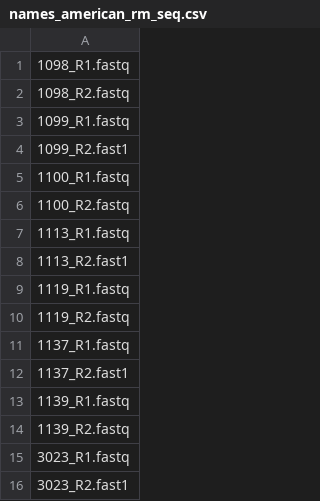
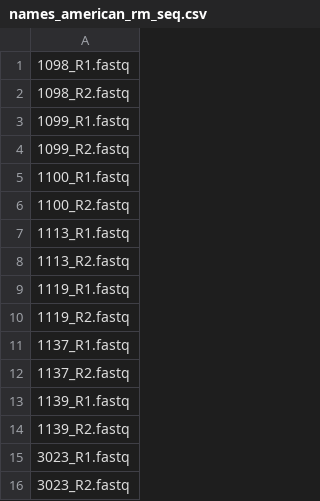
Before and after one commit to pebgroup/coryphoideae_species_tree, a CSV file: names_american_rm_seq.csv, drawn as a sheet.

```diff
--- a/names_american_rm_seq.csv
+++ b/names_american_rm_seq.csv
@@ -3,3 +3,3 @@
 1099_R1.fastq
-1099_R2.fast1
+1099_R2.fastq
 1100_R1.fastq
@@ -7,3 +7,3 @@
 1113_R1.fastq
-1113_R2.fast1
+1113_R2.fastq
 1119_R1.fastq
@@ -11,3 +11,3 @@
 1137_R1.fastq
-1137_R2.fast1
+1137_R2.fastq
 1139_R1.fastq
@@ -15,2 +15,2 @@
 3023_R1.fastq
-3023_R2.fast1
+3023_R2.fastq
```
Also changed, not shown: 2 other files.
